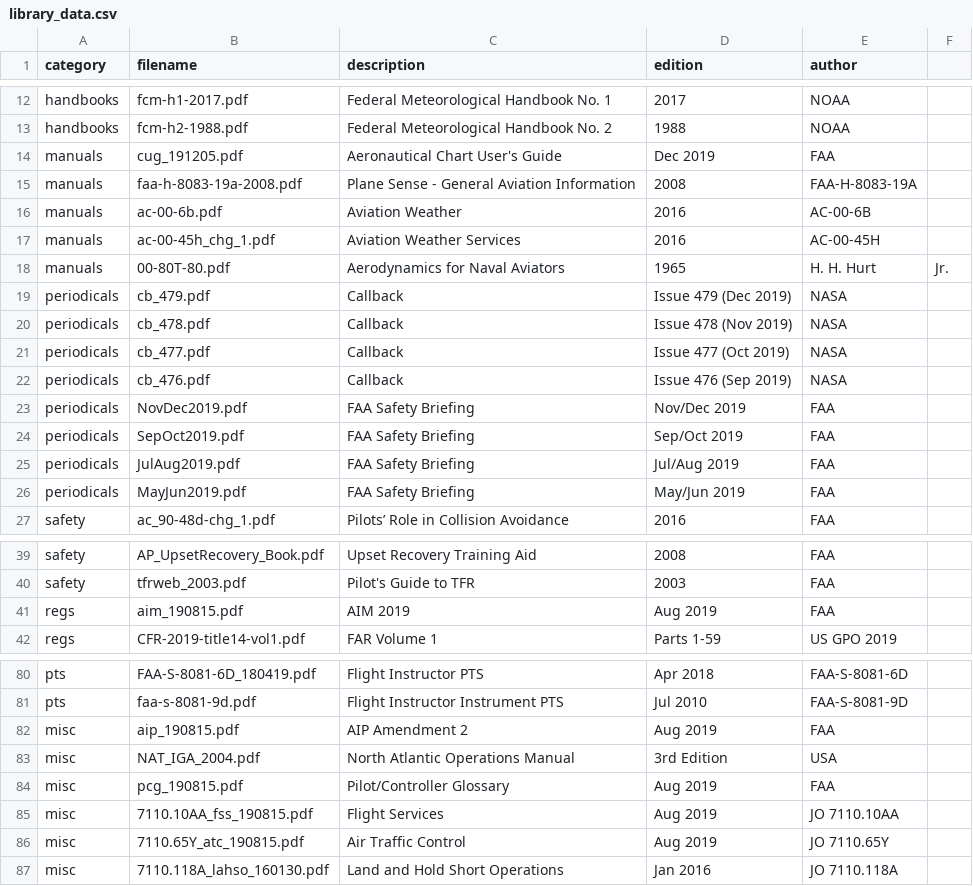
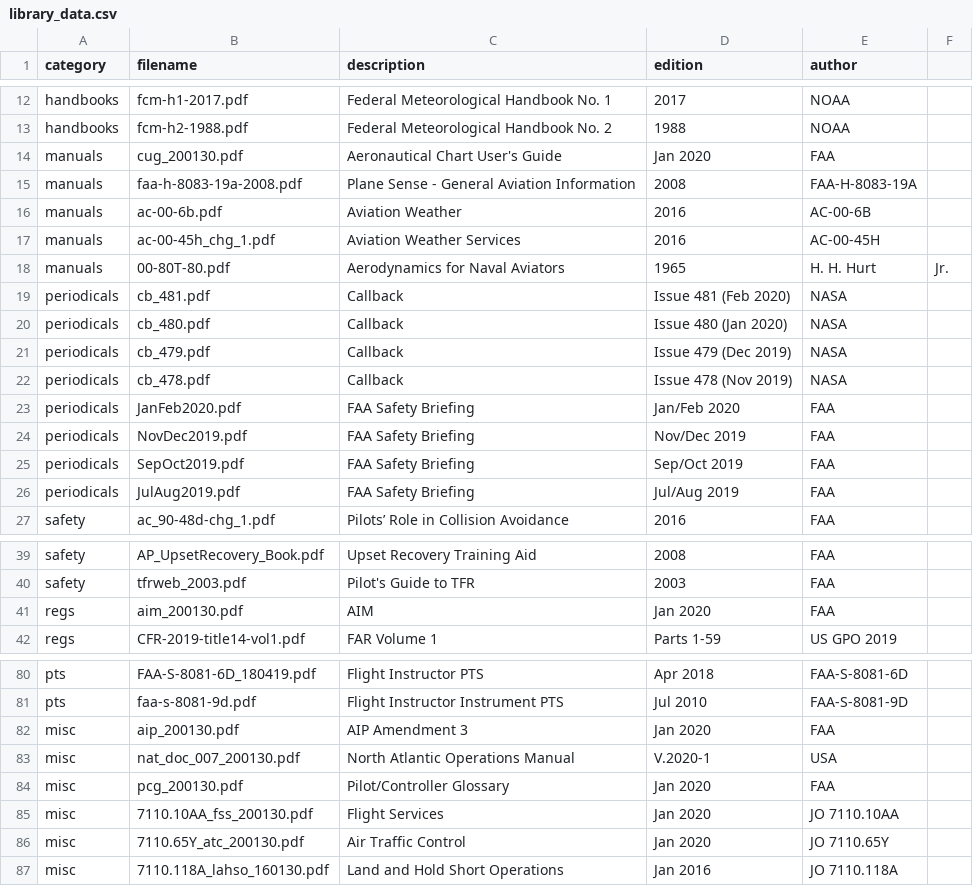
Before and after one commit to nhasan/FlightIntel, a CSV file: tool/library_data.csv, drawn as a sheet; only a part is shown, gaps mark what is left out.

Commit message:
New data cycle

```diff
--- a/tool/library_data.csv
+++ b/tool/library_data.csv
@@ -13,3 +13,3 @@ handbooks,fcm-h1-2017.pdf,Federal Meteorological Handbook No. 1,2017,NOAA
 handbooks,fcm-h2-1988.pdf,Federal Meteorological Handbook No. 2,1988,NOAA
-manuals,cug_191205.pdf,Aeronautical Chart User's Guide,Dec 2019,FAA
+manuals,cug_200130.pdf,Aeronautical Chart User's Guide,Jan 2020,FAA
 manuals,faa-h-8083-19a-2008.pdf,Plane Sense - General Aviation Information,2008,FAA-H-8083-19A
@@ -18,6 +18,7 @@ manuals,ac-00-45h_chg_1.pdf,Aviation Weather Services,2016,AC-00-45H
 manuals,00-80T-80.pdf,Aerodynamics for Naval Aviators,1965,H. H. Hurt, Jr.
+periodicals,cb_481.pdf,Callback,Issue 481 (Feb 2020),NASA
+periodicals,cb_480.pdf,Callback,Issue 480 (Jan 2020),NASA
 periodicals,cb_479.pdf,Callback,Issue 479 (Dec 2019),NASA
 periodicals,cb_478.pdf,Callback,Issue 478 (Nov 2019),NASA
-periodicals,cb_477.pdf,Callback,Issue 477 (Oct 2019),NASA
-periodicals,cb_476.pdf,Callback,Issue 476 (Sep 2019),NASA
+periodicals,JanFeb2020.pdf,FAA Safety Briefing,Jan/Feb 2020,FAA
 periodicals,NovDec2019.pdf,FAA Safety Briefing,Nov/Dec 2019,FAA
@@ -25,3 +26,2 @@ periodicals,SepOct2019.pdf,FAA Safety Briefing,Sep/Oct 2019,FAA
 periodicals,JulAug2019.pdf,FAA Safety Briefing,Jul/Aug 2019,FAA
-periodicals,MayJun2019.pdf,FAA Safety Briefing,May/Jun 2019,FAA
 safety,ac_90-48d-chg_1.pdf,Pilots’ Role in Collision Avoidance,2016,FAA
@@ -40,3 +40,3 @@ safety,AP_UpsetRecovery_Book.pdf,Upset Recovery Training Aid,2008,FAA
 safety,tfrweb_2003.pdf,Pilot's Guide to TFR,2003,FAA
-regs,aim_190815.pdf,AIM 2019,Aug 2019,FAA
+regs,aim_200130.pdf,AIM,Jan 2020,FAA
 regs,CFR-2019-title14-vol1.pdf,FAR Volume 1,Parts 1-59,US GPO 2019
@@ -81,7 +81,7 @@ pts,FAA-S-8081-6D_180419.pdf,Flight Instructor PTS,Apr 2018,FAA-S-8081-6D
 pts,faa-s-8081-9d.pdf,Flight Instructor Instrument PTS,Jul 2010,FAA-S-8081-9D
-misc,aip_190815.pdf,AIP Amendment 2,Aug 2019,FAA
-misc,NAT_IGA_2004.pdf,North Atlantic Operations Manual,3rd Edition,USA
-misc,pcg_190815.pdf,Pilot/Controller Glossary,Aug 2019,FAA
-misc,7110.10AA_fss_190815.pdf,Flight Services,Aug 2019,JO 7110.10AA
-misc,7110.65Y_atc_190815.pdf,Air Traffic Control,Aug 2019,JO 7110.65Y
+misc,aip_200130.pdf,AIP Amendment 3,Jan 2020,FAA
+misc,nat_doc_007_200130.pdf,North Atlantic Operations Manual,V.2020-1,USA
+misc,pcg_200130.pdf,Pilot/Controller Glossary,Jan 2020,FAA
+misc,7110.10AA_fss_200130.pdf,Flight Services,Jan 2020,JO 7110.10AA
+misc,7110.65Y_atc_200130.pdf,Air Traffic Control,Jan 2020,JO 7110.65Y
 misc,7110.118A_lahso_160130.pdf,Land and Hold Short Operations,Jan 2016,JO 7110.118A
```
